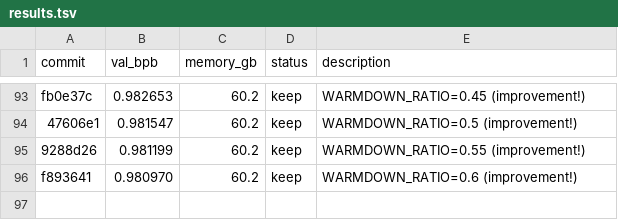
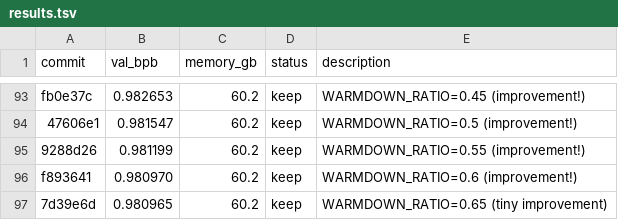
Before and after one commit to quietsmile/autoresearch, a TSV file: results.tsv, drawn as a sheet; only a part is shown, gaps mark what is left out; the diff names each change by its address in the sheet, - before the commit and + after, or states it on an @@ line.

```diff
--- a/results.tsv
+++ b/results.tsv
+row 97: 7d39e6d | 0.980965 | 60.2 | keep | WARMDOWN_RATIO=0.65 (tiny improvement)
```
Also changed, not shown: 1 other file.
